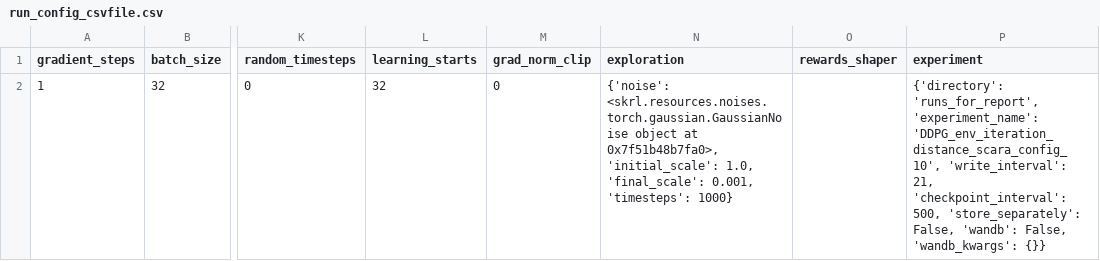
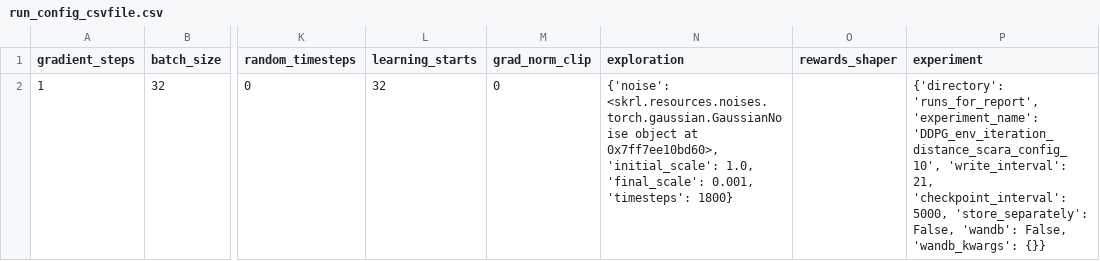
Before and after one commit to kasperfg16/p8_sewbot, a CSV file: runs_for_report/DDPG_env_iteration_distance_scara_config_10/run_config_csvfile.csv, drawn as a sheet; only a part is shown, gaps mark what is left out; the diff names each change by its address in the sheet, - before the commit and + after, or states it on an @@ line.

```diff
--- a/runs_for_report/DDPG_env_iteration_distance_scara_config_10/run_config_csvfile.csv
+++ b/runs_for_report/DDPG_env_iteration_distance_scara_config_10/run_config_csvfile.csv
-N2 (exploration): …object at 0x7f51b48b7fa0>, 'initial_scale': 1.0, 'final_scale': 0.001, 'timesteps': 1000}
+N2 (exploration): …object at 0x7ff7ee10bd60>, 'initial_scale': 1.0, 'final_scale': 0.001, 'timesteps': 1800}
-P2 (experiment): …21, 'checkpoint_interval': 500, 'store_separately': False,…
+P2 (experiment): …21, 'checkpoint_interval': 5000, 'store_separately': False,…
```
